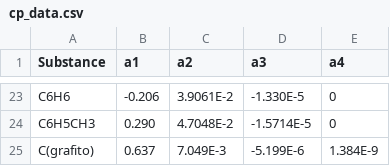
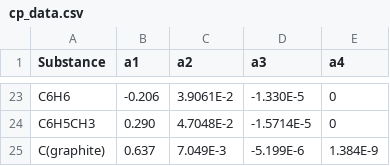
Before and after one commit to wavallejol/ColabChem, a CSV file: cp_data.csv, drawn as a sheet; only a part is shown, gaps mark what is left out.

Commit message:
Update cp_data.csv

```diff
--- a/cp_data.csv
+++ b/cp_data.csv
@@ -24,2 +24,2 @@ C6H6,-0.206,3.9061E-2,-1.330E-5,0
 C6H5CH3,0.290,4.7048E-2,-1.5714E-5,0
-C(grafito),0.637,7.049E-3,-5.199E-6,1.384E-9
+C(graphite),0.637,7.049E-3,-5.199E-6,1.384E-9
```
